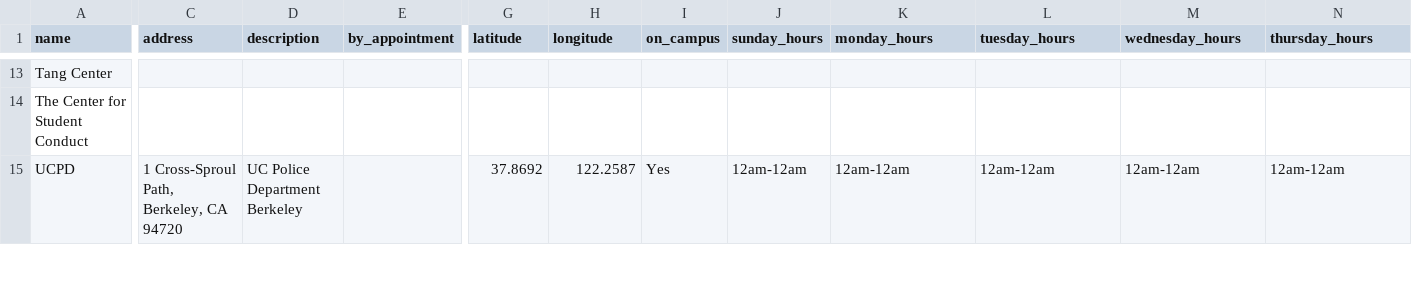
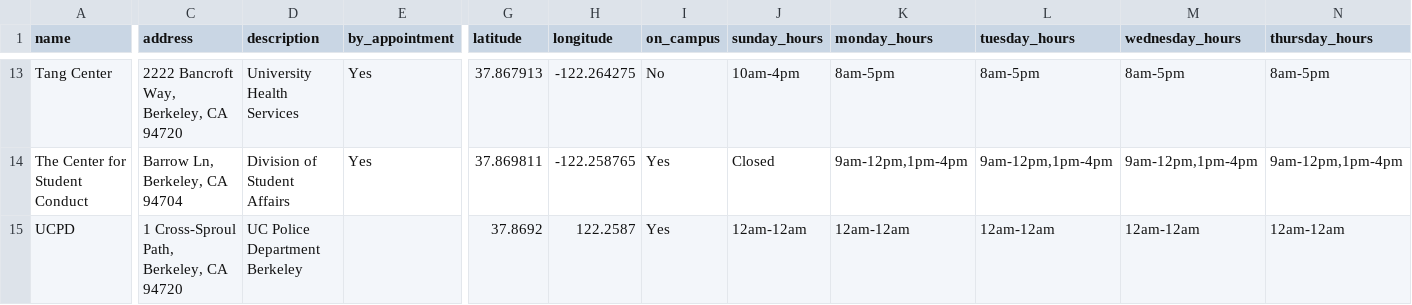
Before and after one commit to samarth-bhutani/bm-backend, a CSV file: csv_data/resources.csv, drawn as a sheet; only a part is shown, gaps mark what is left out; the diff covers the shown part only; the diff names each change by its address in the sheet, - before the commit and + after, or states it on an @@ line.

```diff
--- a/csv_data/resources.csv
+++ b/csv_data/resources.csv
-C13 (address): (empty)
+C13 (address): 2222 Bancroft Way, Berkeley, CA 94720
-D13 (description): (empty)
+D13 (description): University Health Services
-E13:E14 (by_appointment): (empty)
+E13:E14 (by_appointment): Yes
-G13 (latitude): (empty)
+G13 (latitude): 37.867913
-H13 (longitude): (empty)
+H13 (longitude): -122.264275
-I13 (on_campus): (empty)
+I13 (on_campus): No
-J13 (sunday_hours): (empty)
+J13 (sunday_hours): 10am-4pm
-K13 (monday_hours): (empty)
+K13 (monday_hours): 8am-5pm
-L13 (tuesday_hours): (empty)
+L13 (tuesday_hours): 8am-5pm
-M13 (wednesday_hours): (empty)
+M13 (wednesday_hours): 8am-5pm
-N13 (thursday_hours): (empty)
+N13 (thursday_hours): 8am-5pm
-C14 (address): (empty)
+C14 (address): Barrow Ln, Berkeley, CA 94704
-D14 (description): (empty)
+D14 (description): Division of Student Affairs
-G14 (latitude): (empty)
+G14 (latitude): 37.869811
-H14 (longitude): (empty)
+H14 (longitude): -122.258765
-I14 (on_campus): (empty)
+I14 (on_campus): Yes
-J14 (sunday_hours): (empty)
+J14 (sunday_hours): Closed
-K14 (monday_hours): (empty)
+K14 (monday_hours): 9am-12pm,1pm-4pm
-L14 (tuesday_hours): (empty)
+L14 (tuesday_hours): 9am-12pm,1pm-4pm
-M14 (wednesday_hours): (empty)
+M14 (wednesday_hours): 9am-12pm,1pm-4pm
-N14 (thursday_hours): (empty)
+N14 (thursday_hours): 9am-12pm,1pm-4pm
```
Also changed, not shown: 62 edited cells elsewhere in this file.
